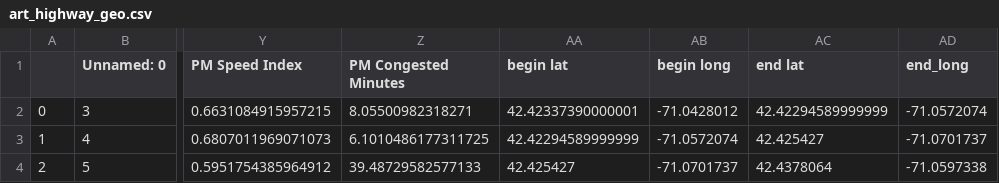
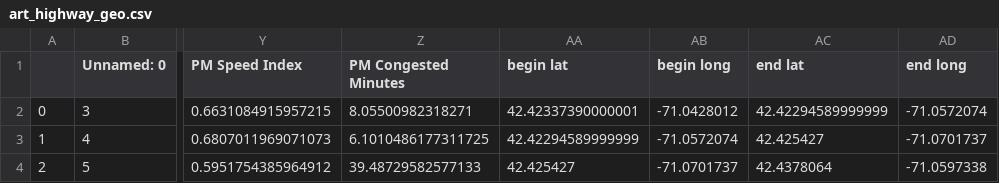
Before and after one commit to onefishy/TRiCAM_BostonAQ, a CSV file: art_highway_geo.csv, drawn as a sheet; only a part is shown, gaps mark what is left out; the diff names each change by its address in the sheet, - before the commit and + after, or states it on an @@ line.

Commit message:
geocoded arterial highway data

```diff
--- a/art_highway_geo.csv
+++ b/art_highway_geo.csv
-AD1: end_long
+AD1: end long
```
